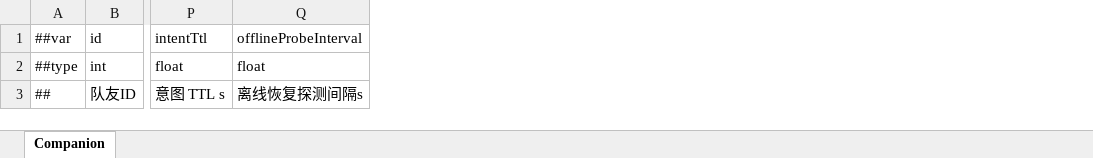
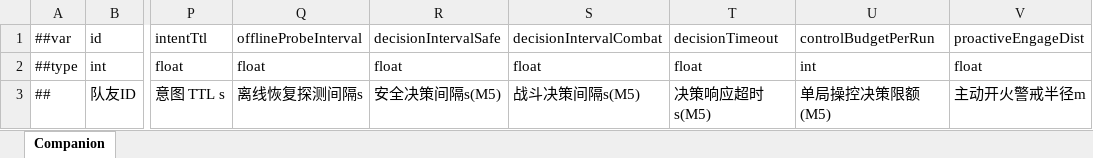
Before and after one commit to noobguy123456/AfterToken, an Excel workbook: AfterToken/Configs/GameConfig/Datas/companion.xlsx, sheet Companion, drawn as a sheet; only a part is shown, gaps mark what is left out; values as stored, in another font and other column widths than the file's, no borders; the diff covers the shown part only; the diff names each change by its address in the sheet, - before the commit and + after, or states it on an @@ line.

```diff
--- a/AfterToken/Configs/GameConfig/Datas/companion.xlsx (sheet Companion)
+++ b/AfterToken/Configs/GameConfig/Datas/companion.xlsx (sheet Companion)
+column R, rows 1-3: decisionIntervalSafe | float | 安全决策间隔s(M5)
+column S, rows 1-3: decisionIntervalCombat | float | 战斗决策间隔s(M5)
+column T, rows 1-3: decisionTimeout | float | 决策响应超时s(M5)
+column U, rows 1-3: controlBudgetPerRun | int | 单局操控决策限额(M5)
+column V, rows 1-3: proactiveEngageDist | float | 主动开火警戒半径m
```
Also changed, not shown: 1 edited cell elsewhere in this sheet, AfterToken/Configs/GameConfig/Datas/__beans__.xlsx, AfterToken/Configs/GameConfig/Datas/companionbark.xlsx, 43 other files.
